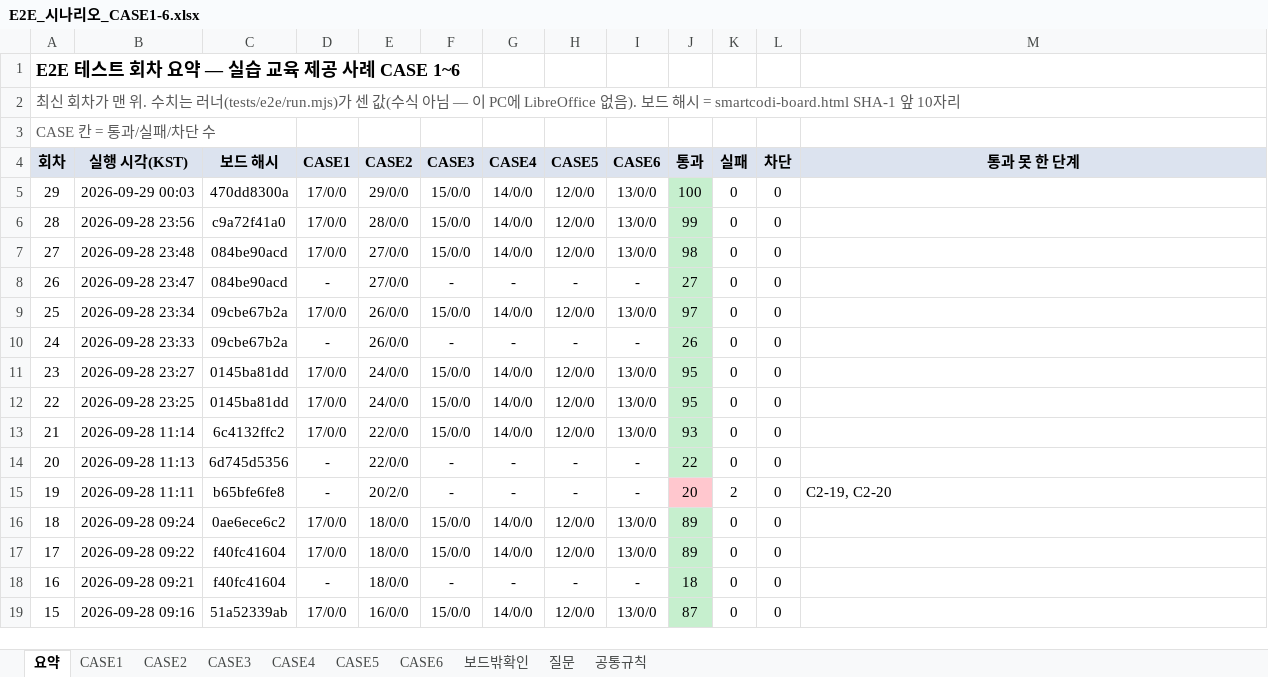
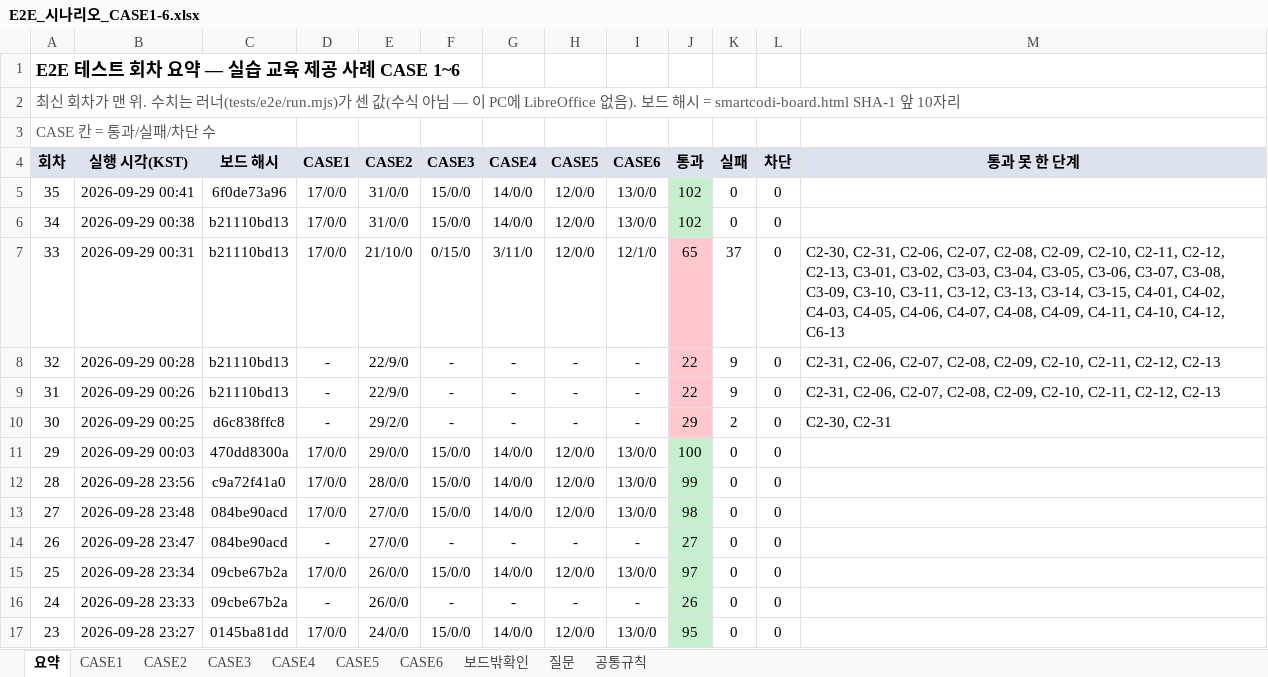
Before and after one commit to smartcodi/smartcodi, an Excel workbook: doc/테스트/E2E_시나리오_CASE1-6.xlsx, sheet 요약, drawn as a sheet; only a part is shown; the shorter side is filled out with more unchanged rows; values as stored, in another font and other column widths than the file's, no borders; the diff names each change by its address in the sheet, - before the commit and + after, or states it on an @@ line.

```diff
--- a/doc/테스트/E2E_시나리오_CASE1-6.xlsx (sheet 요약)
+++ b/doc/테스트/E2E_시나리오_CASE1-6.xlsx (sheet 요약)
+row 5: 35 | 2026-09-29 00:41 | 6f0de73a96 | 17/0/0 | 31/0/0 | 15/0/0 | 14/0/0 | 12/0/0 | 13/0/0 | 102 | 0 | 0
+row 6: 34 | 2026-09-29 00:38 | b21110bd13 | 17/0/0 | 31/0/0 | 15/0/0 | 14/0/0 | 12/0/0 | 13/0/0 | 102 | 0 | 0
+row 7: 33 | 2026-09-29 00:31 | b21110bd13 | 17/0/0 | 21/10/0 | 0/15/0 | 3/11/0 | 12/0/0 | 12/1/0 | 65 | 37 | 0 | C2-30, C2-31, C2-06, C2-07, C2-08, C2-09, C2-10, C2-11, C2-12, C2-13, C3-01, C3-02, C3-03, C3-04, C3-05, C3-06, C3-07, C3-08, C3-09, C3-10, C3-11, C3-12, C3-13, C3-14, C3-15, C4-01, C4-02, C4-03, C4-05, C4-06, C4-07, C4-08, C4-09, C4-11, C4-10, C4-12, C6-13
+row 8: 32 | 2026-09-29 00:28 | b21110bd13 | - | 22/9/0 | - | - | - | - | 22 | 9 | 0 | C2-31, C2-06, C2-07, C2-08, C2-09, C2-10, C2-11, C2-12, C2-13
+row 9: 31 | 2026-09-29 00:26 | b21110bd13 | - | 22/9/0 | - | - | - | - | 22 | 9 | 0 | C2-31, C2-06, C2-07, C2-08, C2-09, C2-10, C2-11, C2-12, C2-13
+row 10: 30 | 2026-09-29 00:25 | d6c838ffc8 | - | 29/2/0 | - | - | - | - | 29 | 2 | 0 | C2-30, C2-31
```
Also changed, not shown: sheet CASE2, sheet CASE5, sheet CASE6, sheet CASE4, sheet CASE3, sheet CASE1, 5 other files.
